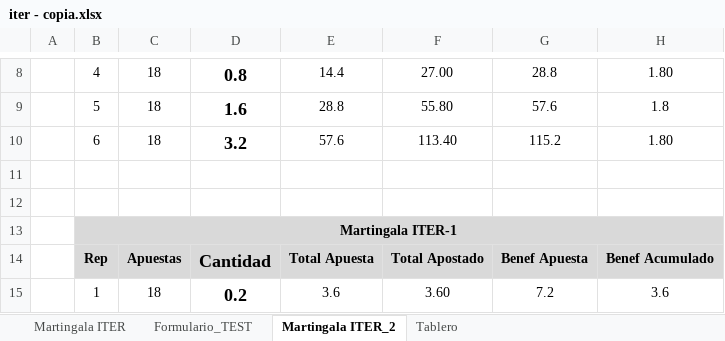
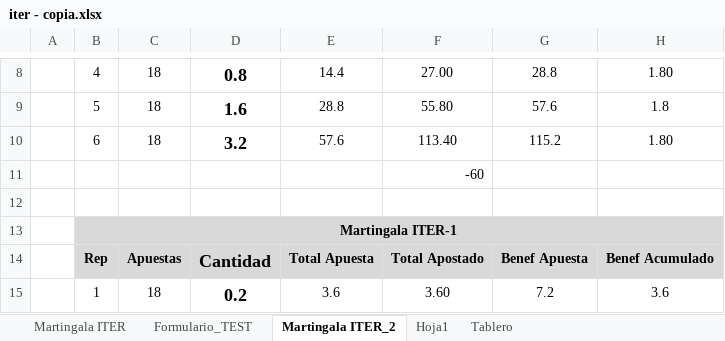
Before and after one commit to sergi-reus-code/rou_2021, an Excel workbook: temp/iter - copia.xlsx, sheet Martingala ITER_2, drawn as a sheet; only a part is shown, gaps mark what is left out; values as stored, in another font and other column widths than the file's, no borders; the diff names each change by its address in the sheet, - before the commit and + after, or states it on an @@ line.

```diff
--- a/temp/iter - copia.xlsx (sheet Martingala ITER_2)
+++ b/temp/iter - copia.xlsx (sheet Martingala ITER_2)
+sheet tab: Hoja1
-F11: (empty)
+F11: -60
```
Also changed, not shown: 3 other files.
